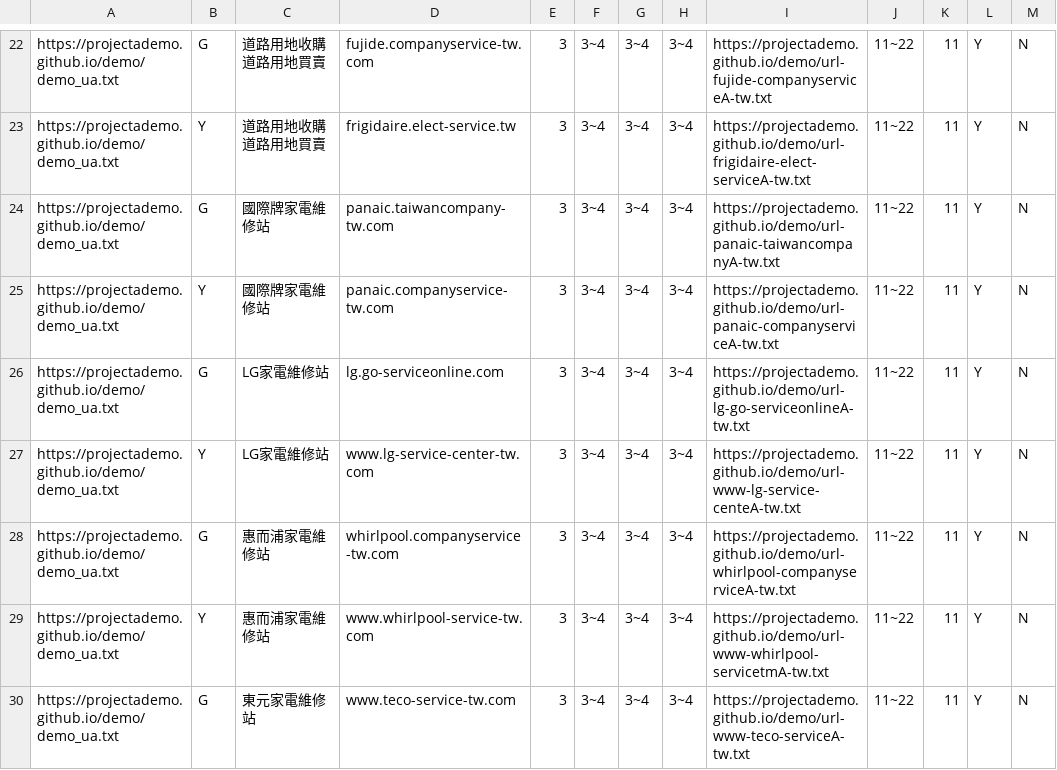
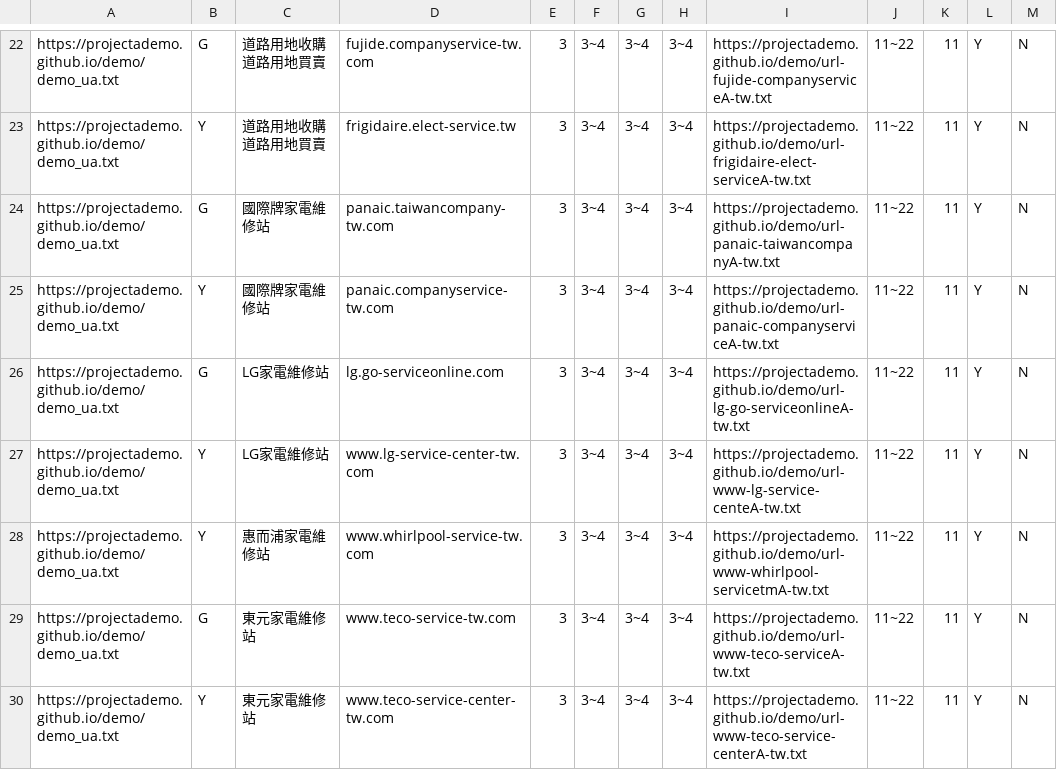
Before and after one commit to projectAdemo/demo, a CSV file: demo.csv, drawn as a sheet; only a part is shown, gaps mark what is left out; the shorter side is filled out with more unchanged rows.

Commit message:
Update demo.csv

```diff
--- a/demo.csv
+++ b/demo.csv
@@ -27,3 +27,2 @@ https://projectademo.github.io/demo/demo_ua.txt,G,LG家電維修站,lg.go-servic
 https://projectademo.github.io/demo/demo_ua.txt,Y,LG家電維修站,www.lg-service-center-tw.com,3,3~4,3~4,3~4,https://projectademo.github.io/demo/url-www-lg-service-centeA-tw.txt,11~22,11,Y,N
-https://projectademo.github.io/demo/demo_ua.txt,G,惠而浦家電維修站,whirlpool.companyservice-tw.com,3,3~4,3~4,3~4,https://projectademo.github.io/demo/url-whirlpool-companyserviceA-tw.txt,11~22,11,Y,N
 https://projectademo.github.io/demo/demo_ua.txt,Y,惠而浦家電維修站,www.whirlpool-service-tw.com,3,3~4,3~4,3~4,https://projectademo.github.io/demo/url-www-whirlpool-servicetmA-tw.txt,11~22,11,Y,N
```
